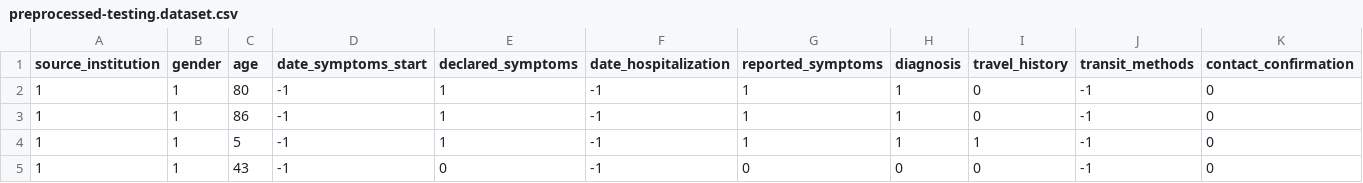
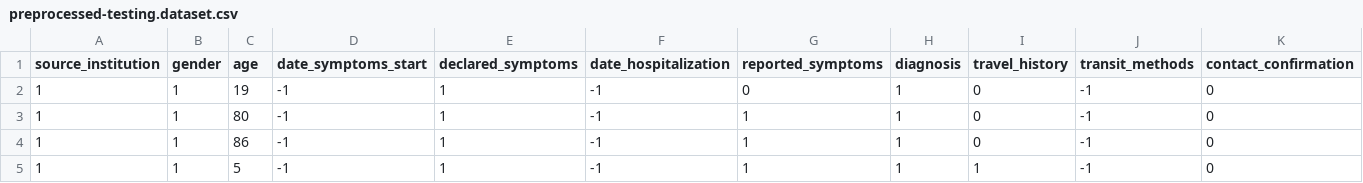
Before and after one commit to criscojocaru/VintilaSiFormatia, a CSV file: output/preprocessed-testing.dataset.csv, drawn as a sheet; only a part is shown; the shorter side is filled out with more unchanged rows; rows hold the shown columns only; the diff names each change by its address in the sheet, - before the commit and + after, or states it on an @@ line.

```diff
--- a/output/preprocessed-testing.dataset.csv
+++ b/output/preprocessed-testing.dataset.csv
+row 2: 1 | 1 | 19 | -1 | 1 | -1 | 0 | 1 | 0 | -1 | 0
```
Also changed, not shown: results/test_result_predictions.csv, results/test_result_probabilities.csv, 3 other files.
